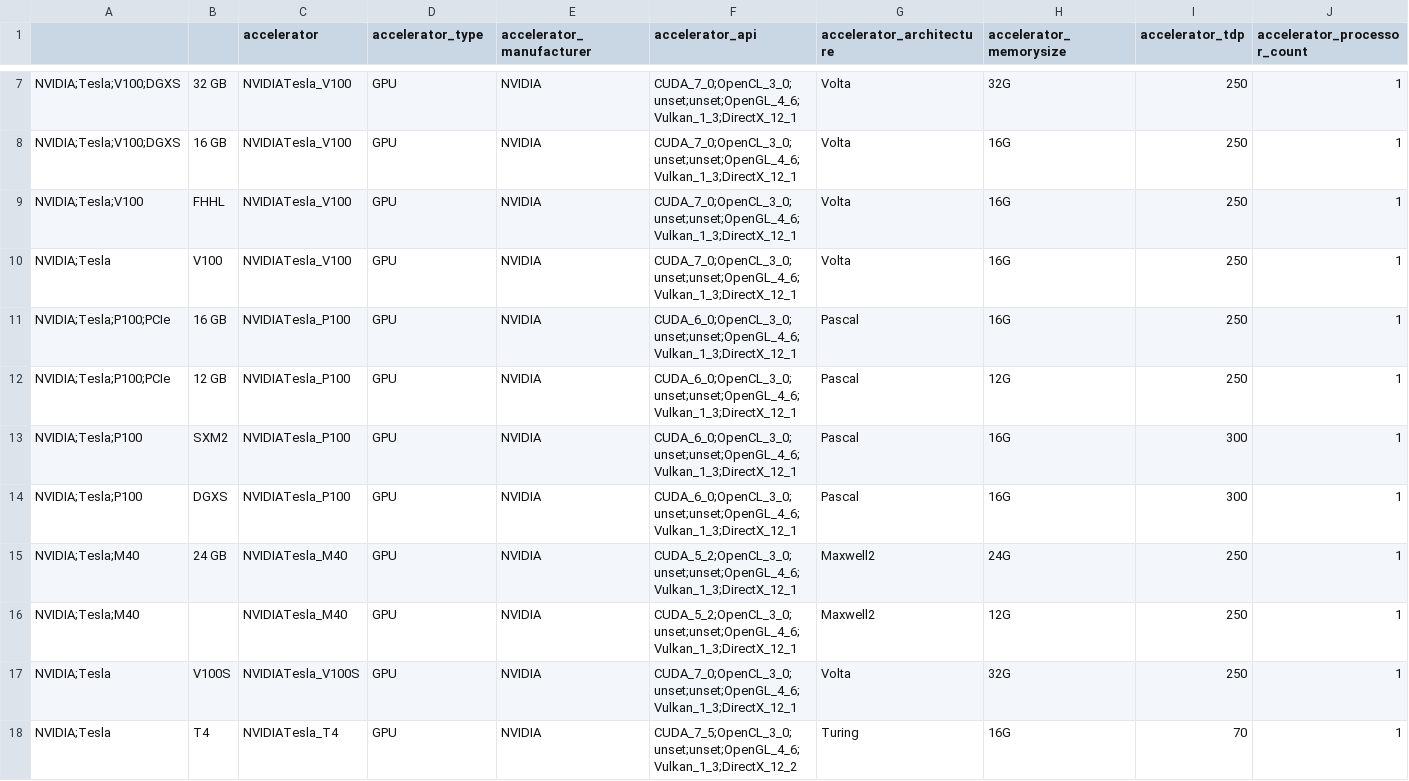
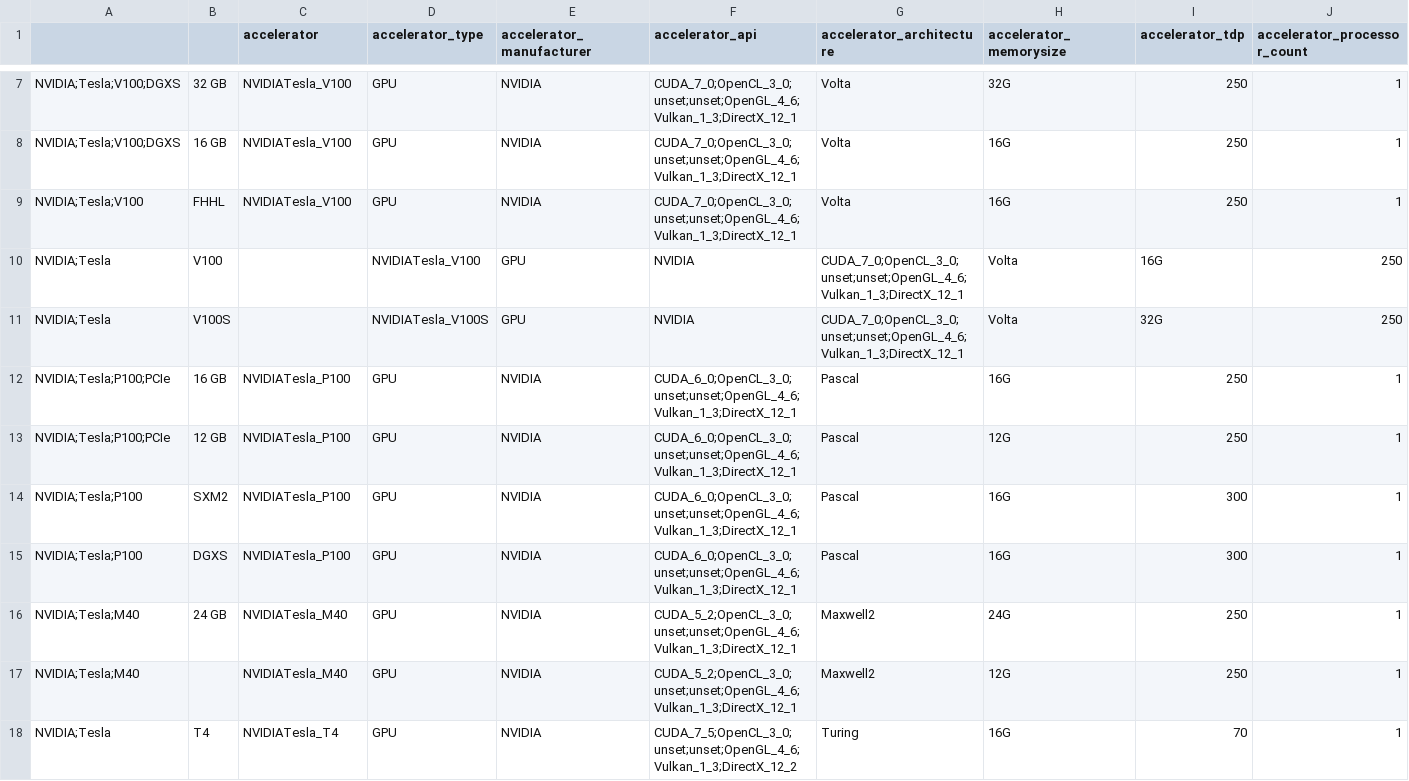
Before and after one commit to PlatformAwareProgramming/PlatformAware.jl, a CSV file: src/features/qualifiers/nvidia/db-accelerators.NVIDIA.csv, drawn as a sheet; only a part is shown, gaps mark what is left out; removed rows and columns are numbered as before the commit, all else as after; rows hold the shown columns only; the diff names each change by its address in the sheet, - before the commit and + after, or states it on an @@ line.

```diff
--- a/src/features/qualifiers/nvidia/db-accelerators.NVIDIA.csv
+++ b/src/features/qualifiers/nvidia/db-accelerators.NVIDIA.csv
-row 10: NVIDIA;Tesla | V100 | NVIDIATesla_V100 | GPU | NVIDIA | CUDA_7_0;OpenCL_3_0;unset;unset;OpenGL_4_6;Vulkan_1_3;DirectX_12_1 | Volta | 16G | 250 | 1
+row 10: NVIDIA;Tesla | V100 |  | NVIDIATesla_V100 | GPU | NVIDIA | CUDA_7_0;OpenCL_3_0;unset;unset;OpenGL_4_6;Vulkan_1_3;DirectX_12_1 | Volta | 16G | 250
+row 11: NVIDIA;Tesla | V100S |  | NVIDIATesla_V100S | GPU | NVIDIA | CUDA_7_0;OpenCL_3_0;unset;unset;OpenGL_4_6;Vulkan_1_3;DirectX_12_1 | Volta | 32G | 250
-row 17: NVIDIA;Tesla | V100S | NVIDIATesla_V100S | GPU | NVIDIA | CUDA_7_0;OpenCL_3_0;unset;unset;OpenGL_4_6;Vulkan_1_3;DirectX_12_1 | Volta | 32G | 250 | 1
```
